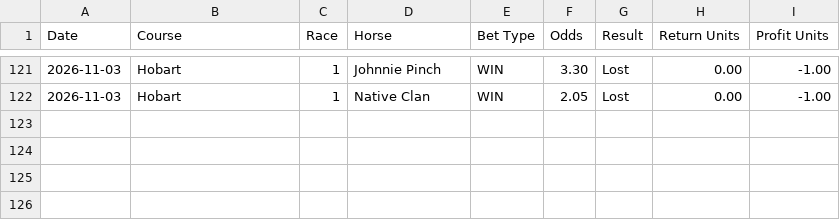
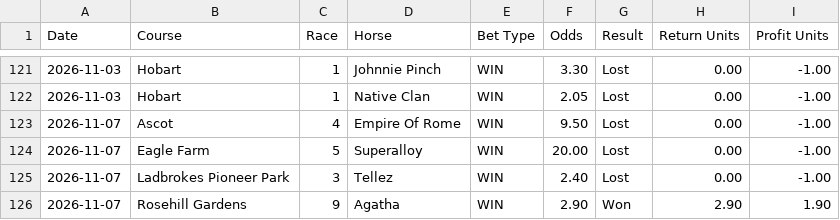
Before and after one commit to puntingiq/puntingiq-site, a CSV file: reports/latest/best_bets_live_results.csv, drawn as a sheet; only a part is shown, gaps mark what is left out; the diff names each change by its address in the sheet, - before the commit and + after, or states it on an @@ line.

```diff
--- a/reports/latest/best_bets_live_results.csv
+++ b/reports/latest/best_bets_live_results.csv
+row 123: 2026-11-07 | Ascot | 4 | Empire Of Rome | WIN | 9.50 | Lost | 0.00 | -1.00
+row 124: 2026-11-07 | Eagle Farm | 5 | Superalloy | WIN | 20.00 | Lost | 0.00 | -1.00
+row 125: 2026-11-07 | Ladbrokes Pioneer Park | 3 | Tellez | WIN | 2.40 | Lost | 0.00 | -1.00
+row 126: 2026-11-07 | Rosehill Gardens | 9 | Agatha | WIN | 2.90 | Won | 2.90 | 1.90
```
Also changed, not shown: reports/latest/founders_premium_live_results.csv, reports/latest/system_bets_live_results.csv, 26 other files.
